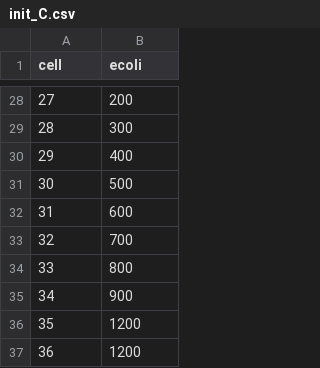
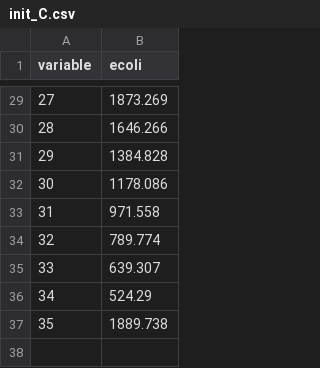
Before and after one commit to JustinPringle/cwqm, a CSV file: start_files/init_C.csv, drawn as a sheet; only a part is shown, gaps mark what is left out; the diff covers the shown part only.

```diff
--- a/start_files/init_C.csv
+++ b/start_files/init_C.csv
@@ -1 +1 @@
-cell,ecoli
+variable,ecoli
@@ -28,10 +29,9 @@ cell,ecoli
-27,200
-28,300
-29,400
-30,500
-31,600
-32,700
-33,800
-34,900
-35,1200
-36,1200
+27,1873.269
+28,1646.266
+29,1384.828
+30,1178.086
+31,971.558
+32,789.774
+33,639.307
+34,524.29
+35,1889.738
```
Also changed, not shown: 1 added row and 26 edited cells elsewhere in this file, 6 other files.
